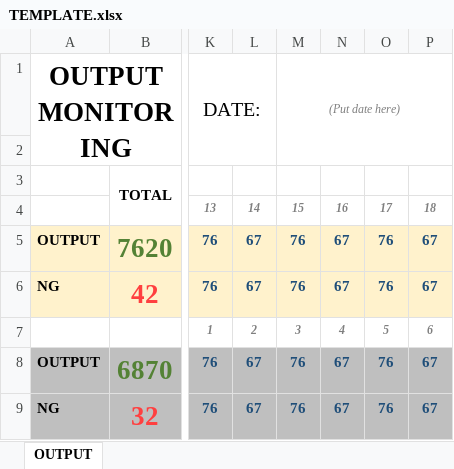
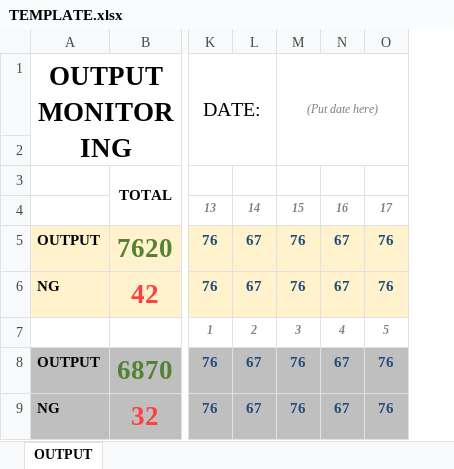
Before and after one commit to Tepski/outputReport, an Excel workbook: static/TEMPLATE.xlsx, sheet OUTPUT, drawn as a sheet; only a part is shown, gaps mark what is left out; values as stored, in another font and other column widths than the file's, no borders; the diff names each change by its address in the sheet, - before the commit and + after, or states it on an @@ line.

```diff
--- a/static/TEMPLATE.xlsx (sheet OUTPUT)
+++ b/static/TEMPLATE.xlsx (sheet OUTPUT)
-column P, rows 4-9: 18 | 67 | 67 | 6 | 67 | 67
```
Also changed, not shown: staticfiles/TEMPLATE.xlsx, 9 other files.
